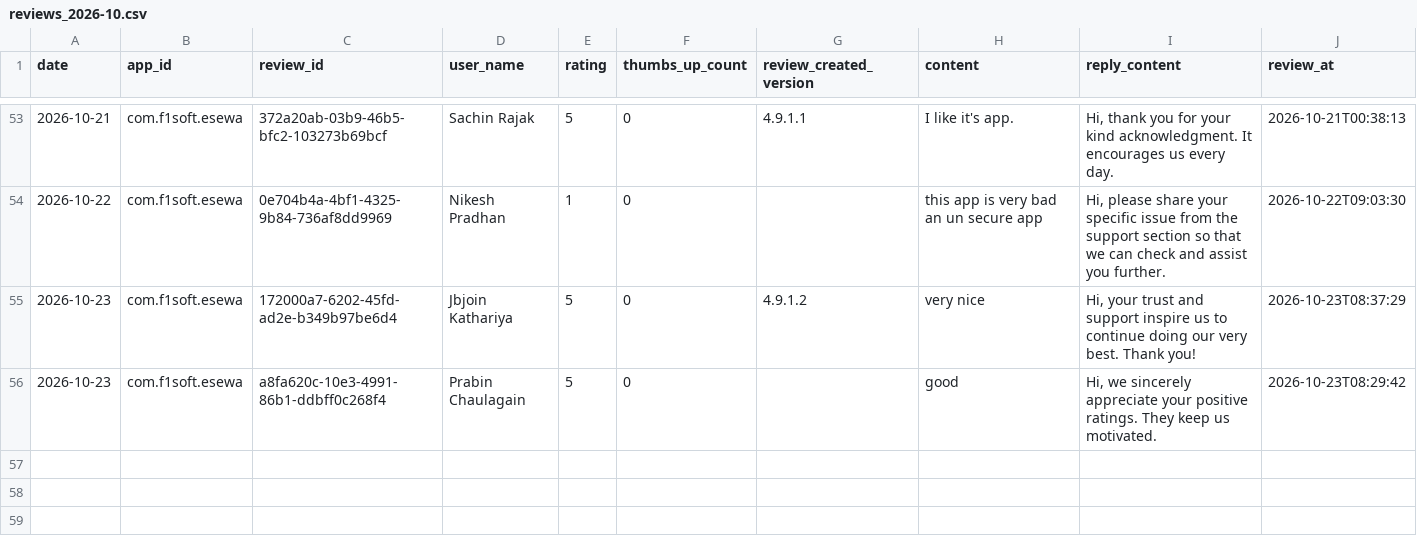
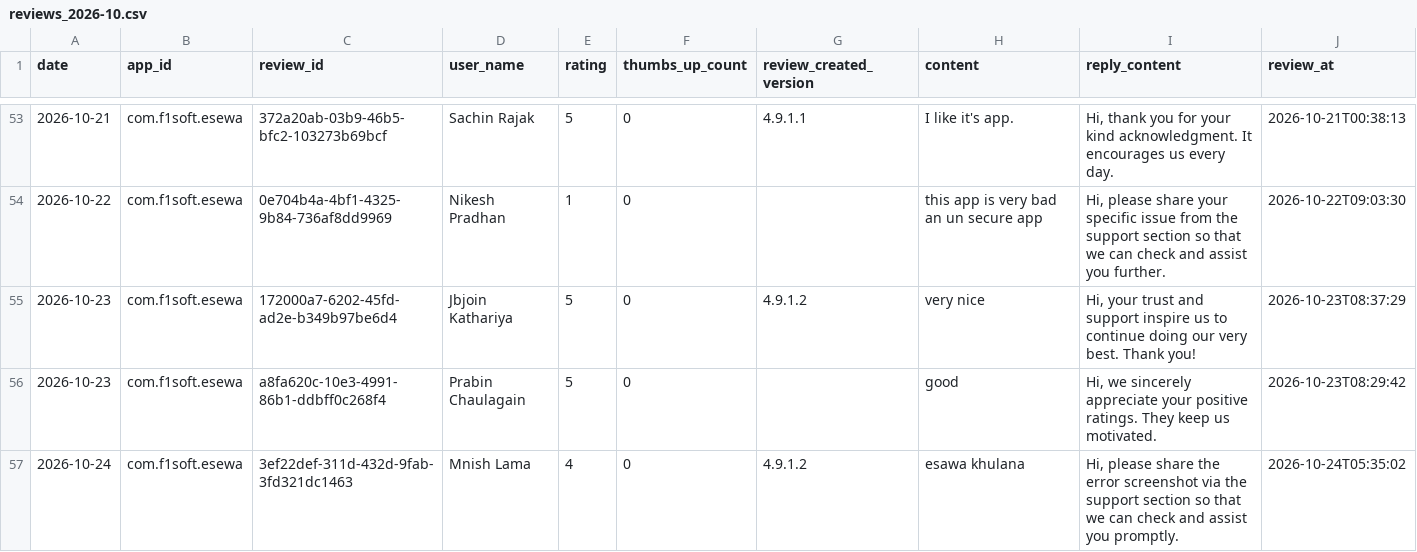
Before and after one commit to g10drasingh/App-Install-Tracker, a CSV file: data/reviews_2026-10.csv, drawn as a sheet; only a part is shown, gaps mark what is left out.

```diff
--- a/data/reviews_2026-10.csv
+++ b/data/reviews_2026-10.csv
@@ -56 +56,2 @@ date,app_id,review_id,user_name,rating,thumbs_up_count,review_created_version,co
 2026-10-23,com.f1soft.esewa,a8fa620c-10e3-4991-86b1-ddbff0c268f4,Prabin Chaulagain,5,0,,good,"Hi, we sincerely appreciate your positive ratings. They keep us motivated.",2026-10-23T08:29:42
+2026-10-24,com.f1soft.esewa,3ef22def-311d-432d-9fab-3fd321dc1463,Mnish Lama,4,0,4.9.1.2,esawa khulana,"Hi, please share the error screenshot via the support section so that we can check and assist you promptly.",2026-10-24T05:35:02
```
Also changed, not shown: data/app_installs.csv.
